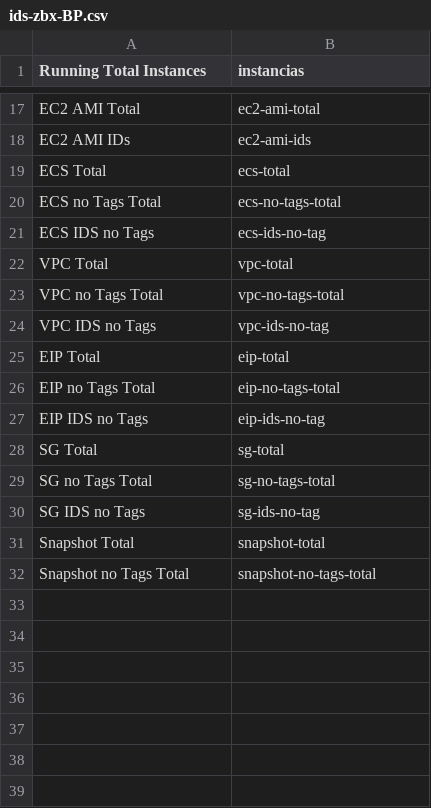
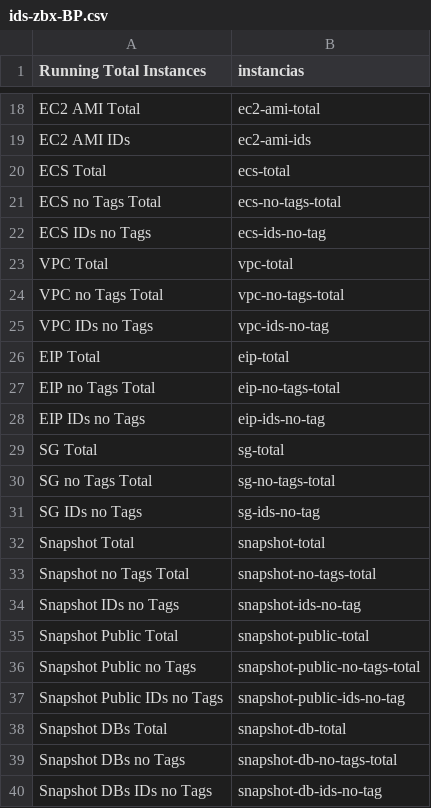
Before and after one commit to ligeirinho-zl/bpscriptszabbix, a CSV file: ids-zbx-BP.csv, drawn as a sheet; only a part is shown, gaps mark what is left out; the diff covers the shown part only.

```diff
--- a/ids-zbx-BP.csv
+++ b/ids-zbx-BP.csv
@@ -20,13 +21,20 @@ ECS Total,ecs-total
 ECS no Tags Total,ecs-no-tags-total
-ECS IDS no Tags,ecs-ids-no-tag
+ECS IDs no Tags,ecs-ids-no-tag
 VPC Total,vpc-total
 VPC no Tags Total,vpc-no-tags-total
-VPC IDS no Tags,vpc-ids-no-tag
+VPC IDs no Tags,vpc-ids-no-tag
 EIP Total,eip-total
 EIP no Tags Total,eip-no-tags-total
-EIP IDS no Tags,eip-ids-no-tag
+EIP IDs no Tags,eip-ids-no-tag
 SG Total,sg-total
 SG no Tags Total,sg-no-tags-total
-SG IDS no Tags,sg-ids-no-tag
+SG IDs no Tags,sg-ids-no-tag
 Snapshot Total,snapshot-total
 Snapshot no Tags Total,snapshot-no-tags-total
+Snapshot IDs no Tags,snapshot-ids-no-tag
+Snapshot Public Total,snapshot-public-total
+Snapshot Public no Tags,snapshot-public-no-tags-total
+Snapshot Public IDs no Tags,snapshot-public-ids-no-tag
+Snapshot DBs Total,snapshot-db-total
+Snapshot DBs no Tags,snapshot-db-no-tags-total
+Snapshot DBs IDs no Tags,snapshot-db-ids-no-tag
```
Also changed, not shown: 1 added row, 1 moved row and 3 edited cells elsewhere in this file, 13 other files.
